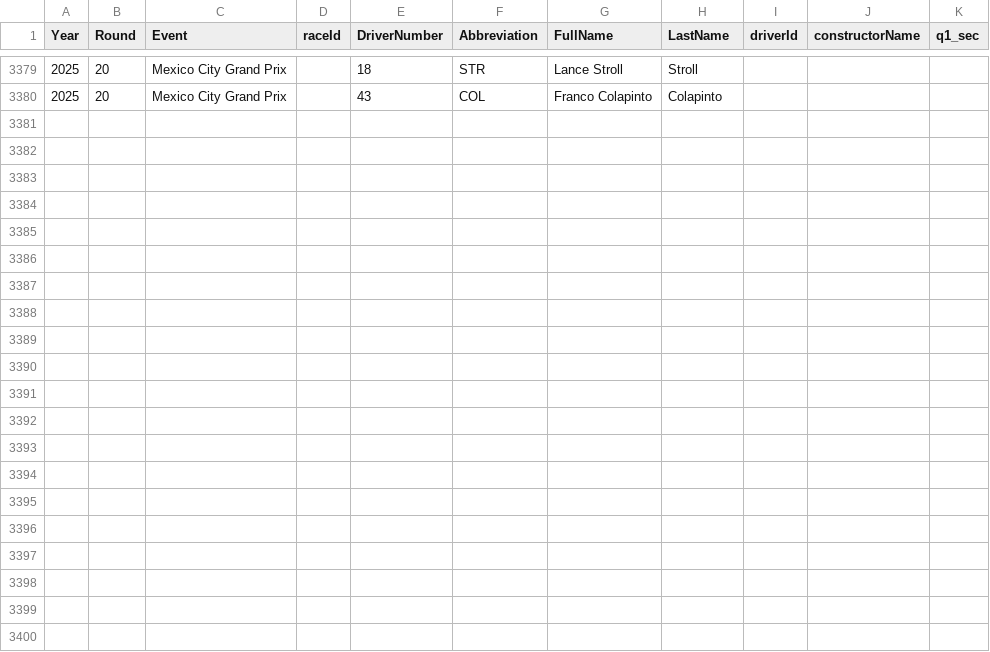
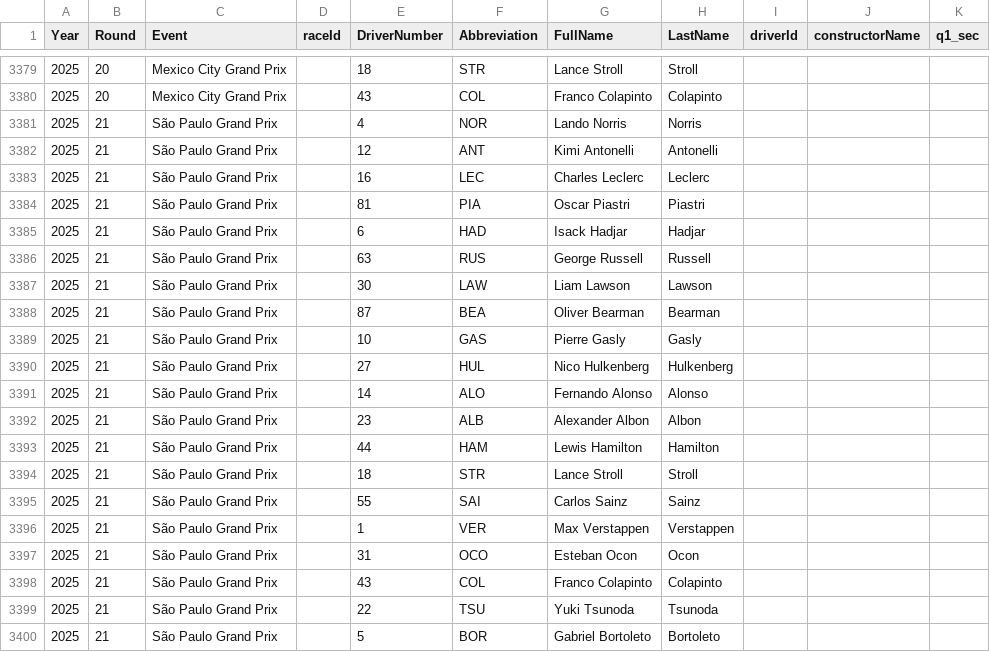
Before and after one commit to gmalbert/f1Analysis, a CSV file: data_files/all_qualifying_races.csv, drawn as a sheet; only a part is shown, gaps mark what is left out; rows hold the shown columns only; the diff names each change by its address in the sheet, - before the commit and + after, or states it on an @@ line.

Commit message:
Individual MAE and qualifying updates

```diff
--- a/data_files/all_qualifying_races.csv
+++ b/data_files/all_qualifying_races.csv
+row 3381: 2025 | 21 | São Paulo Grand Prix |  | 4 | NOR | Lando Norris | Norris
+row 3382: 2025 | 21 | São Paulo Grand Prix |  | 12 | ANT | Kimi Antonelli | Antonelli
+row 3383: 2025 | 21 | São Paulo Grand Prix |  | 16 | LEC | Charles Leclerc | Leclerc
+row 3384: 2025 | 21 | São Paulo Grand Prix |  | 81 | PIA | Oscar Piastri | Piastri
+row 3385: 2025 | 21 | São Paulo Grand Prix |  | 6 | HAD | Isack Hadjar | Hadjar
+row 3386: 2025 | 21 | São Paulo Grand Prix |  | 63 | RUS | George Russell | Russell
+row 3387: 2025 | 21 | São Paulo Grand Prix |  | 30 | LAW | Liam Lawson | Lawson
+row 3388: 2025 | 21 | São Paulo Grand Prix |  | 87 | BEA | Oliver Bearman | Bearman
+row 3389: 2025 | 21 | São Paulo Grand Prix |  | 10 | GAS | Pierre Gasly | Gasly
+row 3390: 2025 | 21 | São Paulo Grand Prix |  | 27 | HUL | Nico Hulkenberg | Hulkenberg
+row 3391: 2025 | 21 | São Paulo Grand Prix |  | 14 | ALO | Fernando Alonso | Alonso
+row 3392: 2025 | 21 | São Paulo Grand Prix |  | 23 | ALB | Alexander Albon | Albon
+row 3393: 2025 | 21 | São Paulo Grand Prix |  | 44 | HAM | Lewis Hamilton | Hamilton
+row 3394: 2025 | 21 | São Paulo Grand Prix |  | 18 | STR | Lance Stroll | Stroll
+row 3395: 2025 | 21 | São Paulo Grand Prix |  | 55 | SAI | Carlos Sainz | Sainz
+row 3396: 2025 | 21 | São Paulo Grand Prix |  | 1 | VER | Max Verstappen | Verstappen
+row 3397: 2025 | 21 | São Paulo Grand Prix |  | 31 | OCO | Esteban Ocon | Ocon
+row 3398: 2025 | 21 | São Paulo Grand Prix |  | 43 | COL | Franco Colapinto | Colapinto
+row 3399: 2025 | 21 | São Paulo Grand Prix |  | 22 | TSU | Yuki Tsunoda | Tsunoda
+row 3400: 2025 | 21 | São Paulo Grand Prix |  | 5 | BOR | Gabriel Bortoleto | Bortoleto
```
Also changed, not shown: data_files/predictions_sao-paulo_2025.csv, 1 other file.
